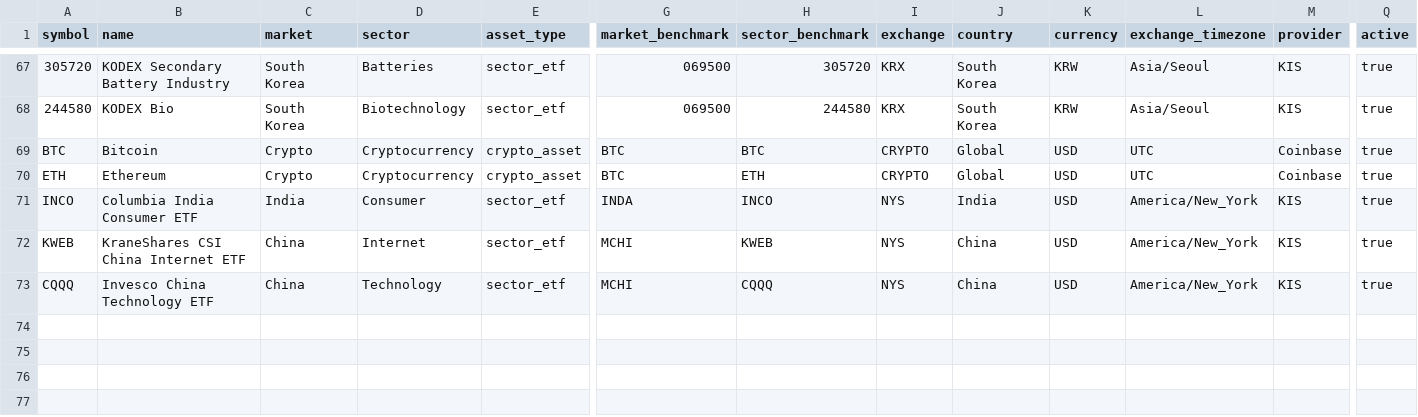
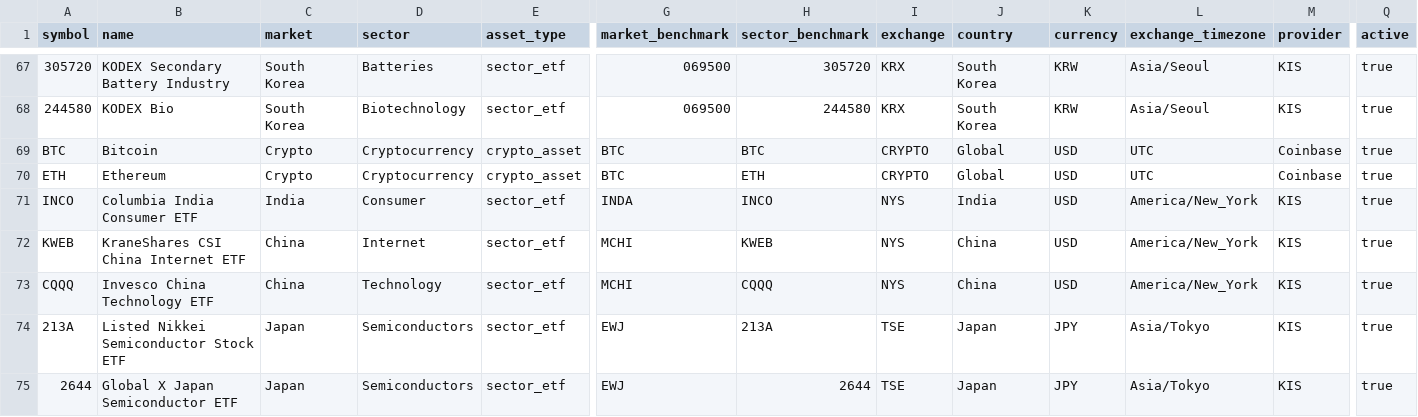
Before and after one commit to wonbosong-arch/global-stage-radar, a CSV file: data/monitoring_universe.csv, drawn as a sheet; only a part is shown, gaps mark what is left out; rows hold the shown columns only; the diff names each change by its address in the sheet, - before the commit and + after, or states it on an @@ line.

Commit message:
Add Japan-listed semiconductor ETFs to monitored universe

```diff
--- a/data/monitoring_universe.csv
+++ b/data/monitoring_universe.csv
+row 74: 213A | Listed Nikkei Semiconductor Stock ETF | Japan | Semiconductors | sector_etf | EWJ | 213A | TSE | Japan | JPY | Asia/Tokyo | KIS | true
+row 75: 2644 | Global X Japan Semiconductor ETF | Japan | Semiconductors | sector_etf | EWJ | 2644 | TSE | Japan | JPY | Asia/Tokyo | KIS | true
```
